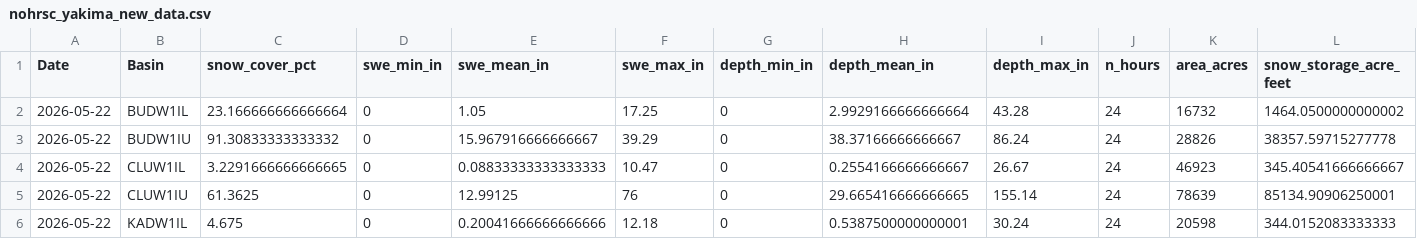
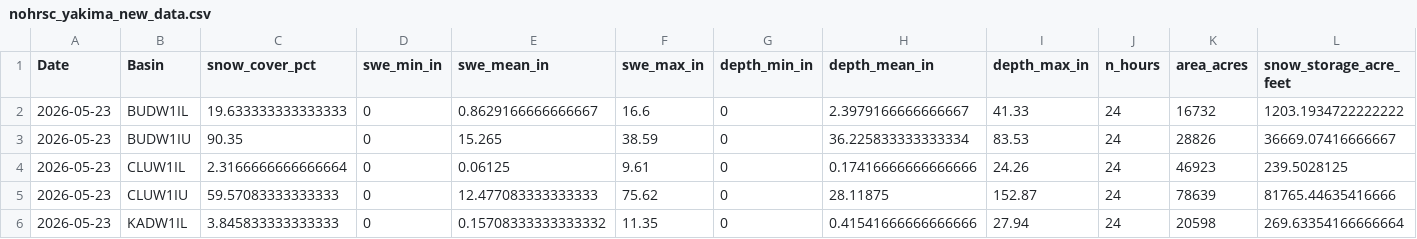
Before and after one commit to jeffmarti/yak-stor, a CSV file: data/nohrsc_yakima_new_data.csv, drawn as a sheet; only a part is shown; the diff covers the shown part only; the diff names each change by its address in the sheet, - before the commit and + after, or states it on an @@ line.

```diff
--- a/data/nohrsc_yakima_new_data.csv
+++ b/data/nohrsc_yakima_new_data.csv
-A2:A6 (Date): 2026-05-22
+A2:A6 (Date): 2026-05-23
-C2 (snow_cover_pct): 23.166666666666664
+C2 (snow_cover_pct): 19.633333333333333
-E2 (swe_mean_in): 1.05
+E2 (swe_mean_in): 0.8629166666666667
-F2 (swe_max_in): 17.25
+F2 (swe_max_in): 16.6
-H2 (depth_mean_in): 2.9929166666666664
+H2 (depth_mean_in): 2.3979166666666667
-I2 (depth_max_in): 43.28
+I2 (depth_max_in): 41.33
-L2 (snow_storage_acre_feet): 1464.0500000000002
+L2 (snow_storage_acre_feet): 1203.1934722222222
-C3 (snow_cover_pct): 91.30833333333332
+C3 (snow_cover_pct): 90.35
-E3 (swe_mean_in): 15.967916666666667
+E3 (swe_mean_in): 15.265
-F3 (swe_max_in): 39.29
+F3 (swe_max_in): 38.59
-H3 (depth_mean_in): 38.37166666666667
+H3 (depth_mean_in): 36.225833333333334
-I3 (depth_max_in): 86.24
+I3 (depth_max_in): 83.53
-L3 (snow_storage_acre_feet): 38357.59715277778
+L3 (snow_storage_acre_feet): 36669.07416666667
-C4 (snow_cover_pct): 3.2291666666666665
+C4 (snow_cover_pct): 2.3166666666666664
-E4 (swe_mean_in): 0.08833333333333333
+E4 (swe_mean_in): 0.06125
-F4 (swe_max_in): 10.47
+F4 (swe_max_in): 9.61
-H4 (depth_mean_in): 0.2554166666666667
+H4 (depth_mean_in): 0.17416666666666666
-I4 (depth_max_in): 26.67
+I4 (depth_max_in): 24.26
-L4 (snow_storage_acre_feet): 345.40541666666667
+L4 (snow_storage_acre_feet): 239.5028125
-C5 (snow_cover_pct): 61.3625
+C5 (snow_cover_pct): 59.57083333333333
-E5 (swe_mean_in): 12.99125
+E5 (swe_mean_in): 12.477083333333333
-F5 (swe_max_in): 76
+F5 (swe_max_in): 75.62
-H5 (depth_mean_in): 29.665416666666665
+H5 (depth_mean_in): 28.11875
-I5 (depth_max_in): 155.14
+I5 (depth_max_in): 152.87
-L5 (snow_storage_acre_feet): 85134.90906250001
+L5 (snow_storage_acre_feet): 81765.44635416666
-C6 (snow_cover_pct): 4.675
+C6 (snow_cover_pct): 3.845833333333333
-E6 (swe_mean_in): 0.20041666666666666
+E6 (swe_mean_in): 0.15708333333333332
-F6 (swe_max_in): 12.18
+F6 (swe_max_in): 11.35
-H6 (depth_mean_in): 0.5387500000000001
+H6 (depth_mean_in): 0.41541666666666666
-I6 (depth_max_in): 30.24
+I6 (depth_max_in): 27.94
-L6 (snow_storage_acre_feet): 344.0152083333333
+L6 (snow_storage_acre_feet): 269.63354166666664
```
Also changed, not shown: 40 edited cells elsewhere in this file, data/nwrfc_runoff_monthly.csv, 4 other files.
